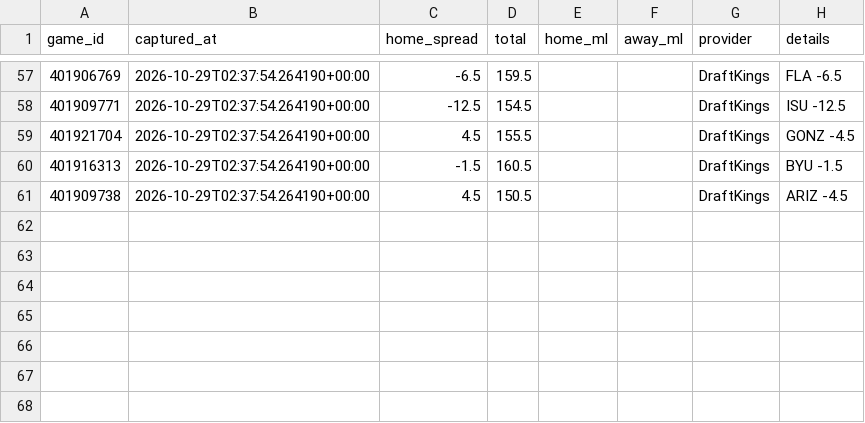
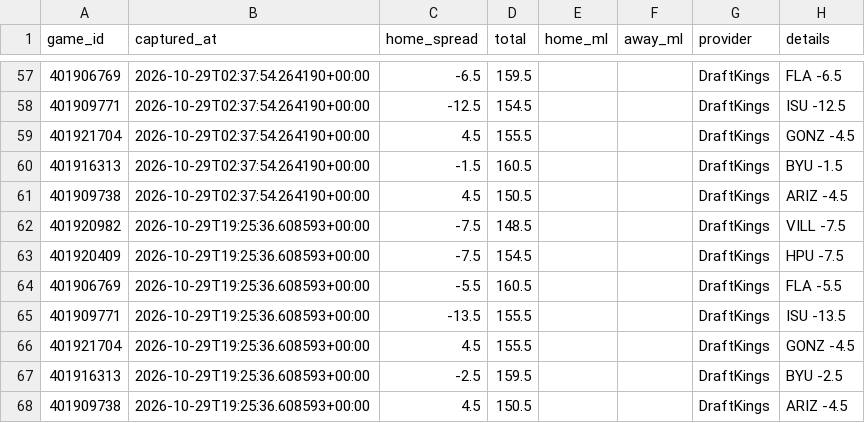
Before and after one commit to Gh0stmahn-ai/cbb-predictor, a CSV file: state/lines_2027.csv, drawn as a sheet; only a part is shown, gaps mark what is left out; the diff names each change by its address in the sheet, - before the commit and + after, or states it on an @@ line.

```diff
--- a/state/lines_2027.csv
+++ b/state/lines_2027.csv
+row 62: 401920982 | 2026-10-29T19:25:36.608593+00:00 | -7.5 | 148.5 |  |  | DraftKings | VILL -7.5
+row 63: 401920409 | 2026-10-29T19:25:36.608593+00:00 | -7.5 | 154.5 |  |  | DraftKings | HPU -7.5
+row 64: 401906769 | 2026-10-29T19:25:36.608593+00:00 | -5.5 | 160.5 |  |  | DraftKings | FLA -5.5
+row 65: 401909771 | 2026-10-29T19:25:36.608593+00:00 | -13.5 | 155.5 |  |  | DraftKings | ISU -13.5
+row 66: 401921704 | 2026-10-29T19:25:36.608593+00:00 | 4.5 | 155.5 |  |  | DraftKings | GONZ -4.5
+row 67: 401916313 | 2026-10-29T19:25:36.608593+00:00 | -2.5 | 159.5 |  |  | DraftKings | BYU -2.5
+row 68: 401909738 | 2026-10-29T19:25:36.608593+00:00 | 4.5 | 150.5 |  |  | DraftKings | ARIZ -4.5
```
Also changed, not shown: 2 other files.
